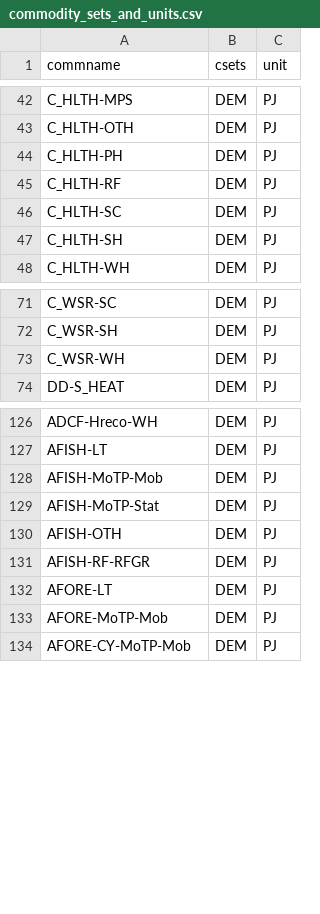
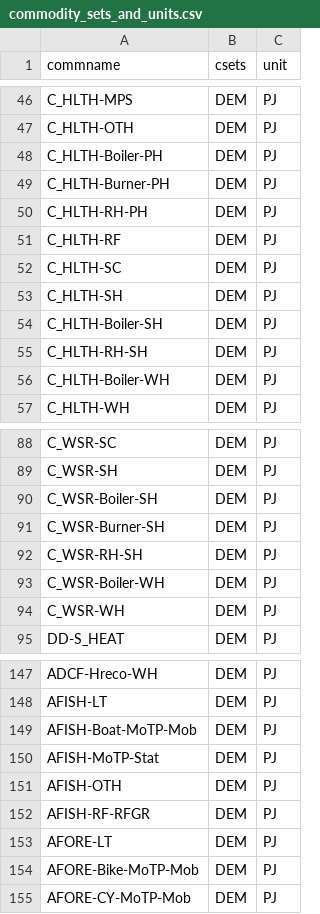
Before and after one commit to EECA-NZ/TIMES-NZ-Model-Files, a CSV file: PREPARE-TIMES-NZ/docs/source/developer_guide/data/commodities/commodity_sets_and_units.csv, drawn as a sheet; only a part is shown, gaps mark what is left out; the diff covers the shown part only.

```diff
--- a/PREPARE-TIMES-NZ/docs/source/developer_guide/data/commodities/commodity_sets_and_units.csv
+++ b/PREPARE-TIMES-NZ/docs/source/developer_guide/data/commodities/commodity_sets_and_units.csv
@@ -43,3 +47,5 @@ C_HLTH-MPS,DEM,PJ
 C_HLTH-OTH,DEM,PJ
-C_HLTH-PH,DEM,PJ
+C_HLTH-Boiler-PH,DEM,PJ
+C_HLTH-Burner-PH,DEM,PJ
+C_HLTH-RH-PH,DEM,PJ
 C_HLTH-RF,DEM,PJ
@@ -47,2 +53,5 @@ C_HLTH-SC,DEM,PJ
 C_HLTH-SH,DEM,PJ
+C_HLTH-Boiler-SH,DEM,PJ
+C_HLTH-RH-SH,DEM,PJ
+C_HLTH-Boiler-WH,DEM,PJ
 C_HLTH-WH,DEM,PJ
@@ -72,2 +89,6 @@ C_WSR-SC,DEM,PJ
 C_WSR-SH,DEM,PJ
+C_WSR-Boiler-SH,DEM,PJ
+C_WSR-Burner-SH,DEM,PJ
+C_WSR-RH-SH,DEM,PJ
+C_WSR-Boiler-WH,DEM,PJ
 C_WSR-WH,DEM,PJ
@@ -127,3 +148,3 @@ ADCF-Hreco-WH,DEM,PJ
 AFISH-LT,DEM,PJ
-AFISH-MoTP-Mob,DEM,PJ
+AFISH-Boat-MoTP-Mob,DEM,PJ
 AFISH-MoTP-Stat,DEM,PJ
@@ -132,3 +153,3 @@ AFISH-RF-RFGR,DEM,PJ
 AFORE-LT,DEM,PJ
-AFORE-MoTP-Mob,DEM,PJ
+AFORE-Bike-MoTP-Mob,DEM,PJ
 AFORE-CY-MoTP-Mob,DEM,PJ
```
Also changed, not shown: 12 added rows and 3 edited cells elsewhere in this file, PREPARE-TIMES-NZ/docs/source/developer_guide/data/processes/process_sets_and_units.csv, 3 other files.
